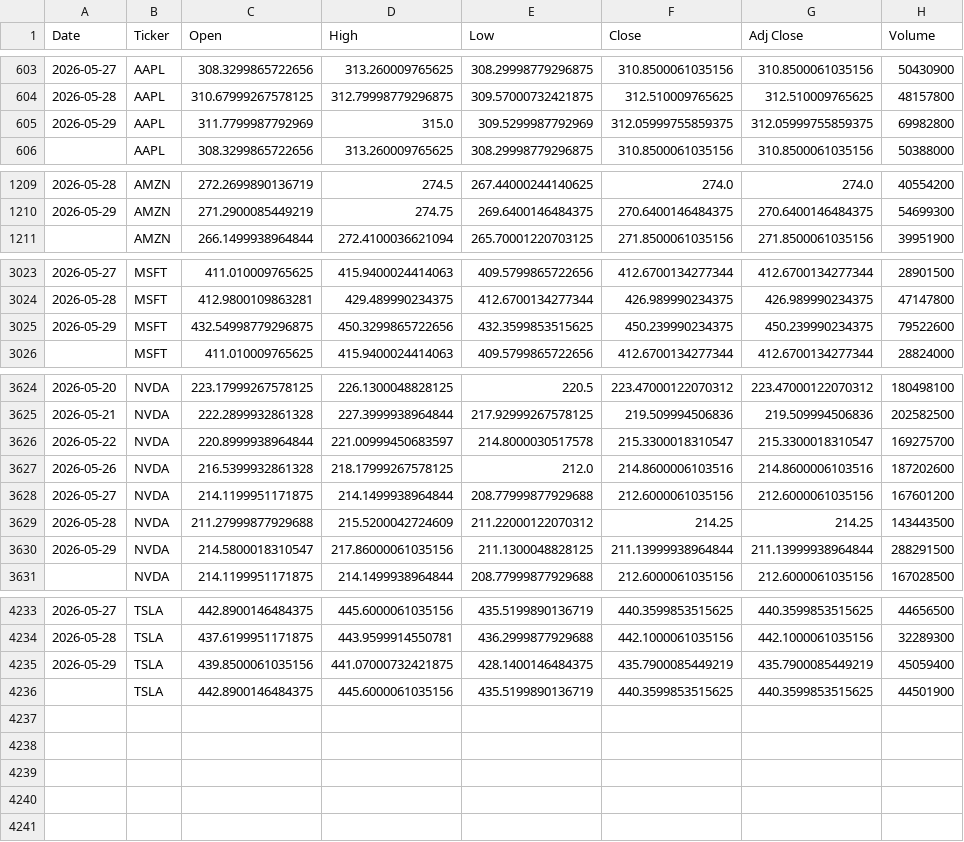
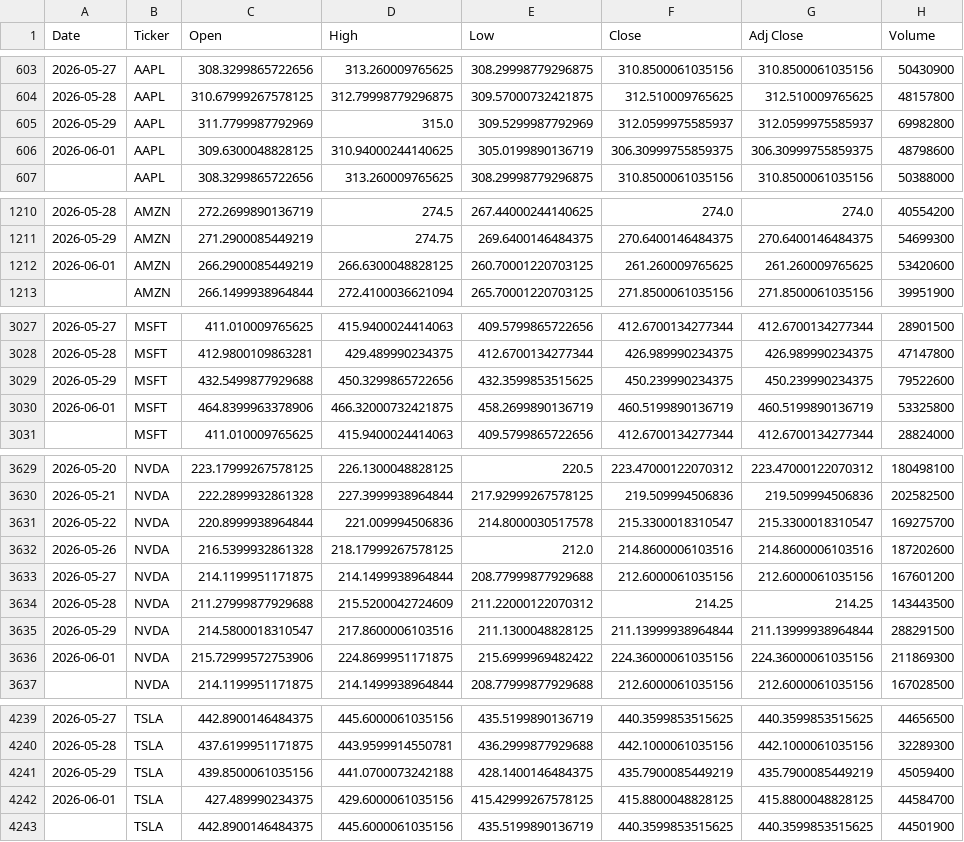
Before and after one commit to icengel91/WebMiningProject, a CSV file: data/raw/prices/prices.csv, drawn as a sheet; only a part is shown, gaps mark what is left out; the diff covers the shown part only.

```diff
--- a/data/raw/prices/prices.csv
+++ b/data/raw/prices/prices.csv
@@ -604,3 +604,4 @@ Date,Ticker,Open,High,Low,Close,Adj Close,Volume
 2026-05-28,AAPL,310.67999267578125,312.79998779296875,309.57000732421875,312.510009765625,312.510009765625,48157800
-2026-05-29,AAPL,311.7799987792969,315.0,309.5299987792969,312.05999755859375,312.05999755859375,69982800
+2026-05-29,AAPL,311.7799987792969,315.0,309.5299987792969,312.0599975585937,312.0599975585937,69982800
+2026-06-01,AAPL,309.6300048828125,310.94000244140625,305.0199890136719,306.30999755859375,306.30999755859375,48798600
 ,AAPL,308.3299865722656,313.260009765625,308.29998779296875,310.8500061035156,310.8500061035156,50388000
@@ -1210,2 +1211,3 @@ Date,Ticker,Open,High,Low,Close,Adj Close,Volume
 2026-05-29,AMZN,271.2900085449219,274.75,269.6400146484375,270.6400146484375,270.6400146484375,54699300
+2026-06-01,AMZN,266.2900085449219,266.6300048828125,260.70001220703125,261.260009765625,261.260009765625,53420600
 ,AMZN,266.1499938964844,272.4100036621094,265.70001220703125,271.8500061035156,271.8500061035156,39951900
@@ -3024,3 +3028,4 @@ Date,Ticker,Open,High,Low,Close,Adj Close,Volume
 2026-05-28,MSFT,412.9800109863281,429.489990234375,412.6700134277344,426.989990234375,426.989990234375,47147800
-2026-05-29,MSFT,432.54998779296875,450.3299865722656,432.3599853515625,450.239990234375,450.239990234375,79522600
+2026-05-29,MSFT,432.5499877929688,450.3299865722656,432.3599853515625,450.239990234375,450.239990234375,79522600
+2026-06-01,MSFT,464.8399963378906,466.32000732421875,458.2699890136719,460.5199890136719,460.5199890136719,53325800
 ,MSFT,411.010009765625,415.9400024414063,409.5799865722656,412.6700134277344,412.6700134277344,28824000
@@ -3625,3 +3630,3 @@ Date,Ticker,Open,High,Low,Close,Adj Close,Volume
 2026-05-21,NVDA,222.2899932861328,227.3999938964844,217.92999267578125,219.509994506836,219.509994506836,202582500
-2026-05-22,NVDA,220.8999938964844,221.00999450683597,214.8000030517578,215.3300018310547,215.3300018310547,169275700
+2026-05-22,NVDA,220.8999938964844,221.009994506836,214.8000030517578,215.3300018310547,215.3300018310547,169275700
 2026-05-26,NVDA,216.5399932861328,218.17999267578125,212.0,214.8600006103516,214.8600006103516,187202600
@@ -3629,3 +3634,4 @@ Date,Ticker,Open,High,Low,Close,Adj Close,Volume
 2026-05-28,NVDA,211.27999877929688,215.5200042724609,211.22000122070312,214.25,214.25,143443500
-2026-05-29,NVDA,214.5800018310547,217.86000061035156,211.1300048828125,211.13999938964844,211.13999938964844,288291500
+2026-05-29,NVDA,214.5800018310547,217.8600006103516,211.1300048828125,211.13999938964844,211.13999938964844,288291500
+2026-06-01,NVDA,215.72999572753906,224.8699951171875,215.6999969482422,224.36000061035156,224.36000061035156,211869300
 ,NVDA,214.1199951171875,214.1499938964844,208.77999877929688,212.6000061035156,212.6000061035156,167028500
@@ -4234,3 +4240,4 @@ Date,Ticker,Open,High,Low,Close,Adj Close,Volume
 2026-05-28,TSLA,437.6199951171875,443.9599914550781,436.2999877929688,442.1000061035156,442.1000061035156,32289300
-2026-05-29,TSLA,439.8500061035156,441.07000732421875,428.1400146484375,435.7900085449219,435.7900085449219,45059400
+2026-05-29,TSLA,439.8500061035156,441.0700073242188,428.1400146484375,435.7900085449219,435.7900085449219,45059400
+2026-06-01,TSLA,427.489990234375,429.6000061035156,415.42999267578125,415.8800048828125,415.8800048828125,44584700
 ,TSLA,442.8900146484375,445.6000061035156,435.5199890136719,440.3599853515625,440.3599853515625,44501900
```
Also changed, not shown: 2 added rows elsewhere in this file, 1 other file.
